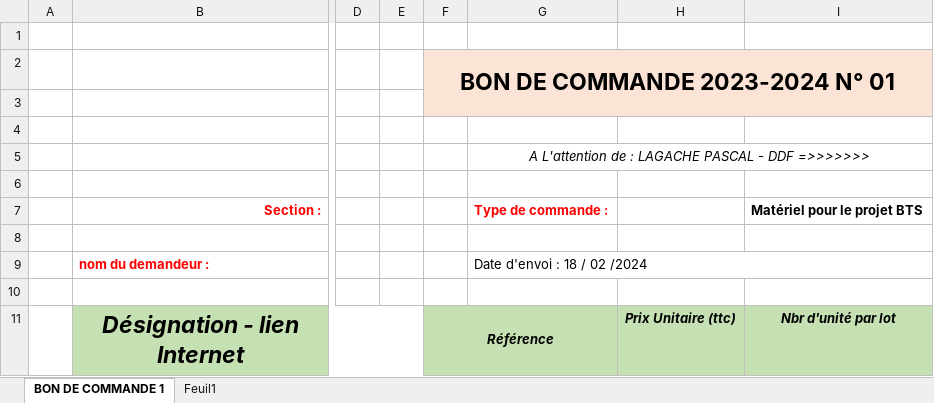
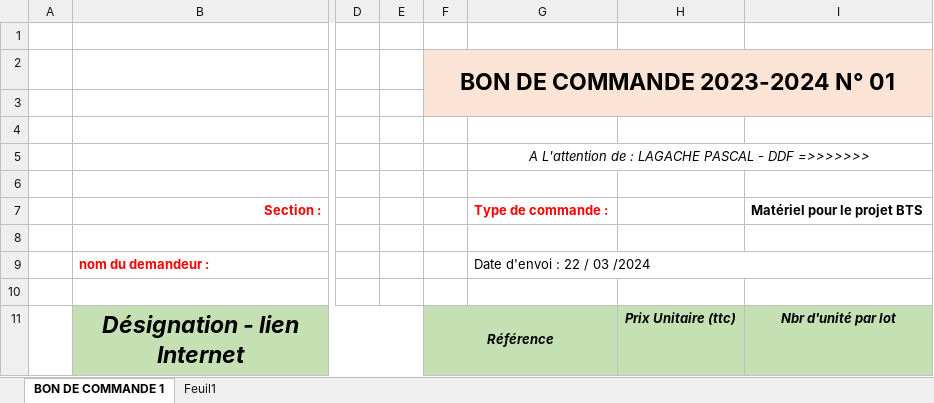
Before and after one commit to QuentinPOL/Gestion-acces-parking, an Excel workbook: Revue 1/BonCommande_Parking.xlsx, sheet BON DE COMMANDE 1, drawn as a sheet; only a part is shown, gaps mark what is left out; values as stored, in another font and other column widths than the file's, no borders; charts and pictures not drawn; the diff covers the shown part only; the diff names each change by its address in the sheet, - before the commit and + after, or states it on an @@ line.

```diff
--- a/Revue 1/BonCommande_Parking.xlsx (sheet BON DE COMMANDE 1)
+++ b/Revue 1/BonCommande_Parking.xlsx (sheet BON DE COMMANDE 1)
-G9: Date d'envoi : 18 / 02 /2024
+G9: Date d'envoi : 22 / 03 /2024
```
Also changed, not shown: 3 added rows, 3 removed rows, 6 edited cells and cell formats elsewhere in this sheet, 46 other files.
